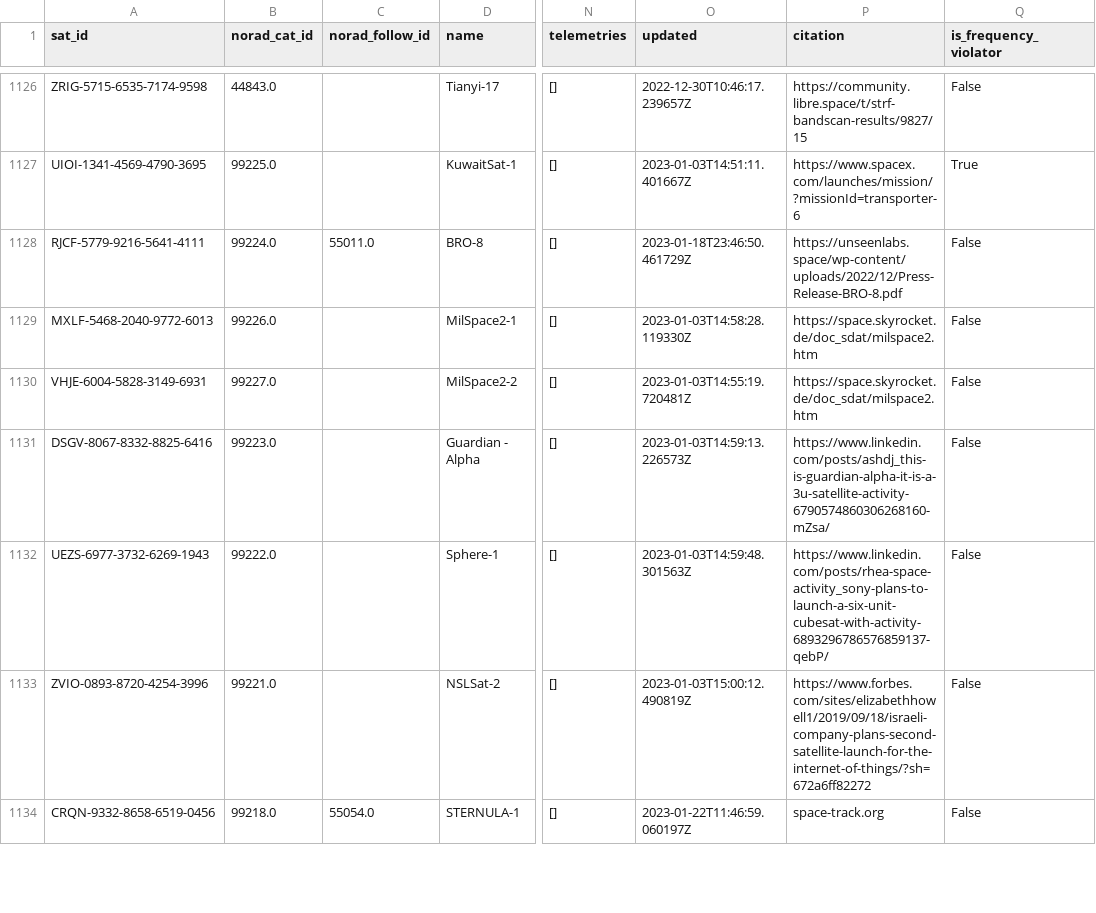
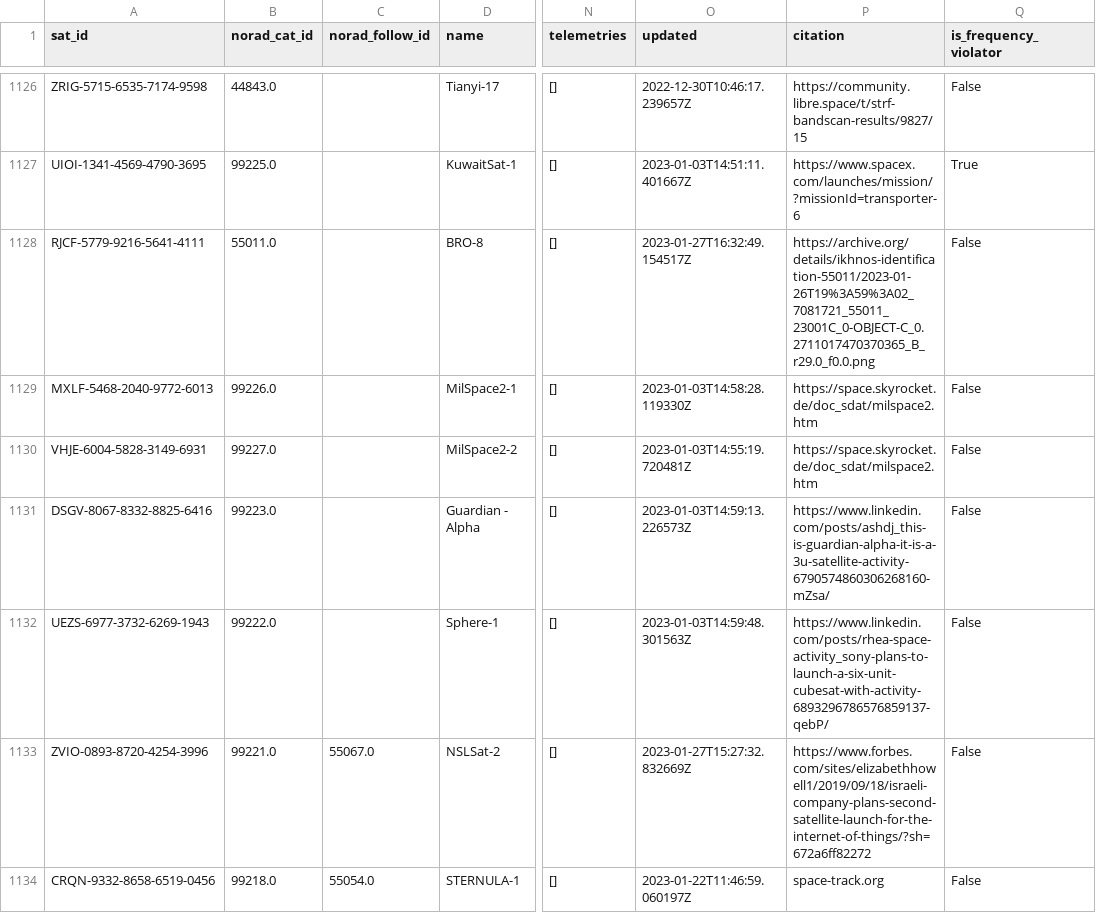
Before and after one commit to maruko8k/amateur-satellite-database, a CSV file: data/satnogs.csv, drawn as a sheet; only a part is shown, gaps mark what is left out; the diff covers the shown part only; the diff names each change by its address in the sheet, - before the commit and + after, or states it on an @@ line.

```diff
--- a/data/satnogs.csv
+++ b/data/satnogs.csv
-B1128 (norad_cat_id): 99224.0
+B1128 (norad_cat_id): 55011.0
-C1128 (norad_follow_id): 55011.0
+C1128 (norad_follow_id): (empty)
-O1128 (updated): 2023-01-18T23:46:50.461729Z
+O1128 (updated): 2023-01-27T16:32:49.154517Z
-P1128 (citation): https://unseenlabs.space/wp-content/uploads/2022/12/Press-Release-BRO-8.pdf
+P1128 (citation): https://archive.org/details/ikhnos-identification-55011/2023-01-26T19%3A59%3A02_7081721_55011_23001C_0-OBJECT-C_0.2711017470370365_B_r29.0_f0.0.png
-C1133 (norad_follow_id): (empty)
+C1133 (norad_follow_id): 55067.0
-O1133 (updated): 2023-01-03T15:00:12.490819Z
+O1133 (updated): 2023-01-27T15:27:32.832669Z
```
Also changed, not shown: 1 added row and 80 edited cells elsewhere in this file, data/amsat-active-frequencies.csv, data/amsat-all-frequencies.csv, 3 other files.
